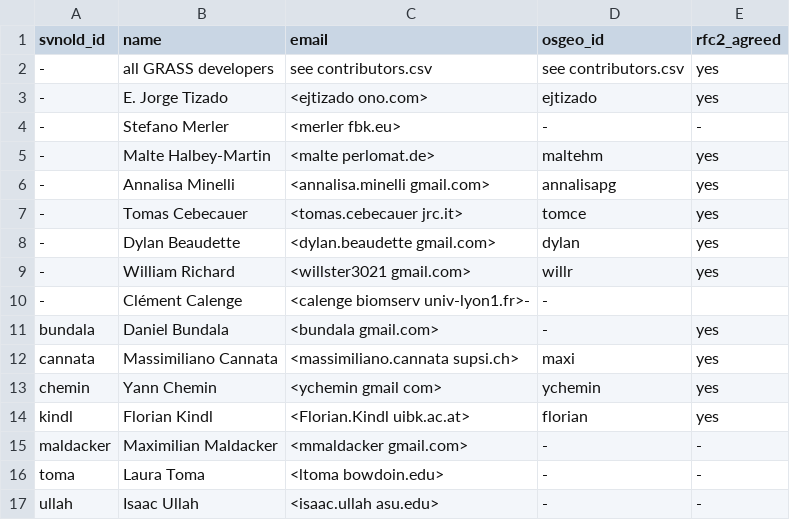
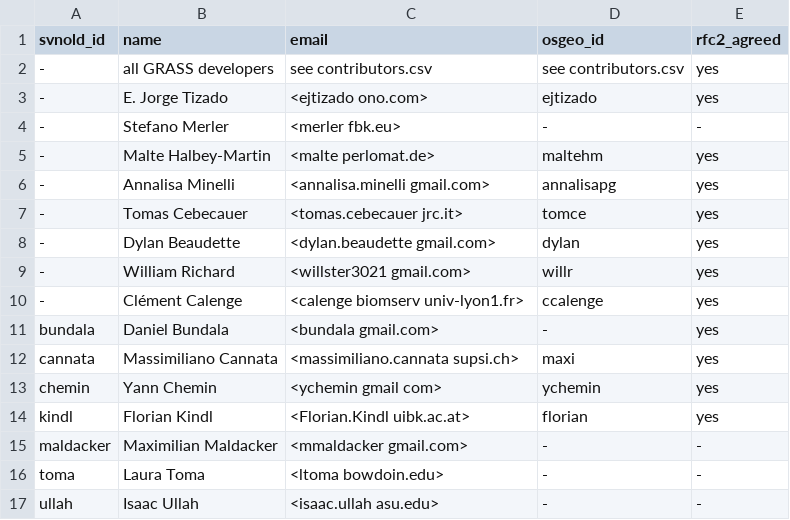
Before and after one commit to OSGeo/grass-addons, a CSV file: contributors.csv, drawn as a sheet.

Commit message:
user ID ccalenge activated
git-svn-id: https://svn.osgeo.org/grass/grass-addons@33183 15284696-431f-4ddb-bdfa-cd5b030d7da7

```diff
--- a/contributors.csv
+++ b/contributors.csv
@@ -9,3 +9,3 @@ svnold_id,name,email,osgeo_id,rfc2_agreed
 -,William Richard,<willster3021 gmail.com>,willr,yes
--,Clément Calenge,<calenge biomserv univ-lyon1.fr>-,-
+-,Clément Calenge,<calenge biomserv univ-lyon1.fr>,ccalenge,yes
 bundala,Daniel Bundala,<bundala gmail.com>,-,yes
```
